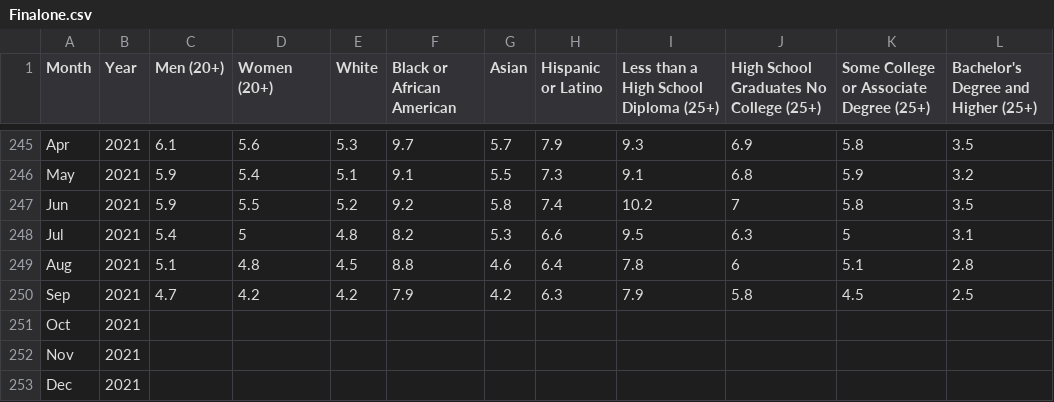
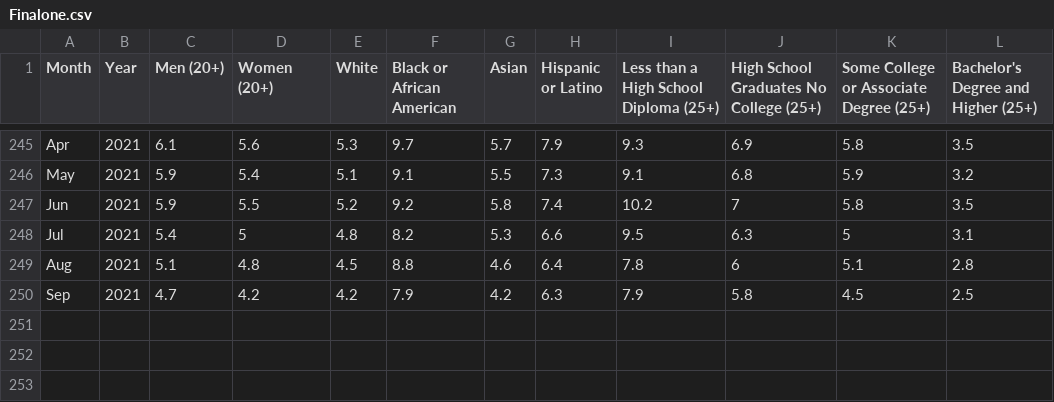
Before and after one commit to EpohDespair/Project-1, a CSV file: Clean Data/Finalone.csv, drawn as a sheet; only a part is shown, gaps mark what is left out.

Commit message:
deleting the empty columns

```diff
--- a/Clean Data/Finalone.csv
+++ b/Clean Data/Finalone.csv
@@ -499,7 +499 @@ Sep,"
 2021",4.7,4.2,4.2,7.9,4.2,6.3,7.9,5.8,4.5,2.5
-Oct,"
-2021",,,,,,,,,,
-Nov,"
-2021",,,,,,,,,,
-Dec,"
-2021",,,,,,,,,,
```
Also changed, not shown: 2 other files.
